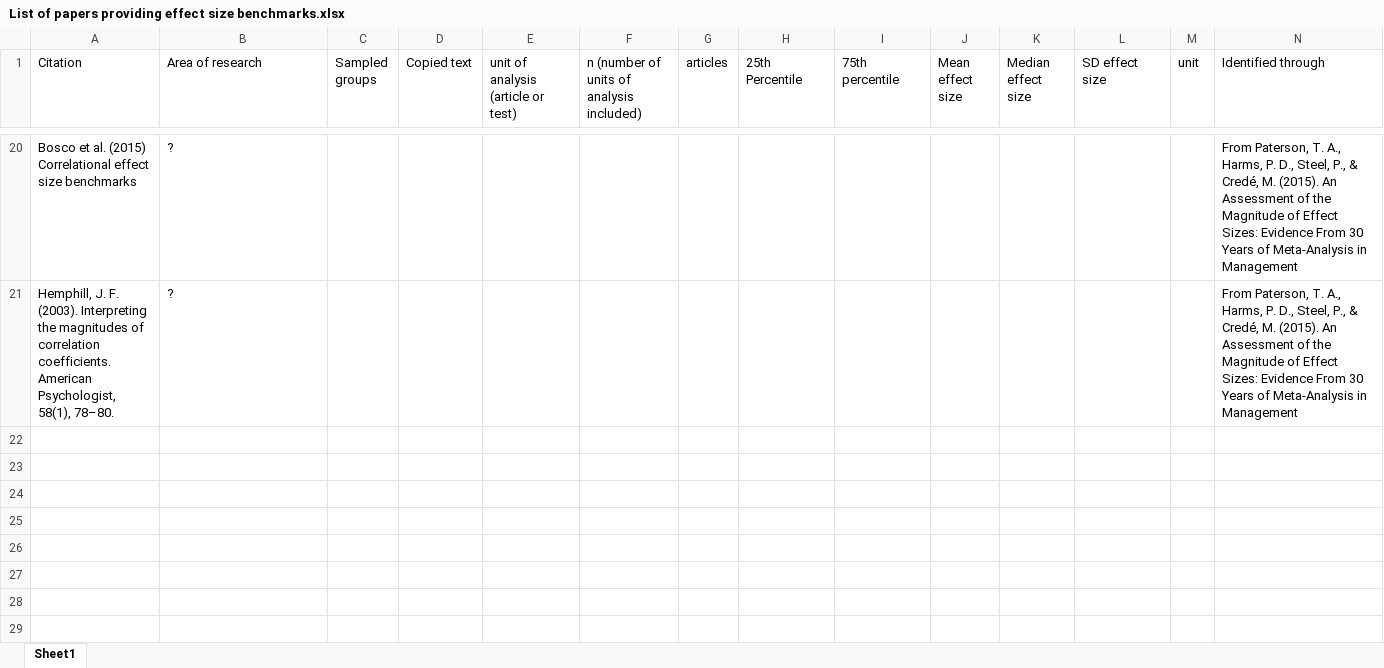
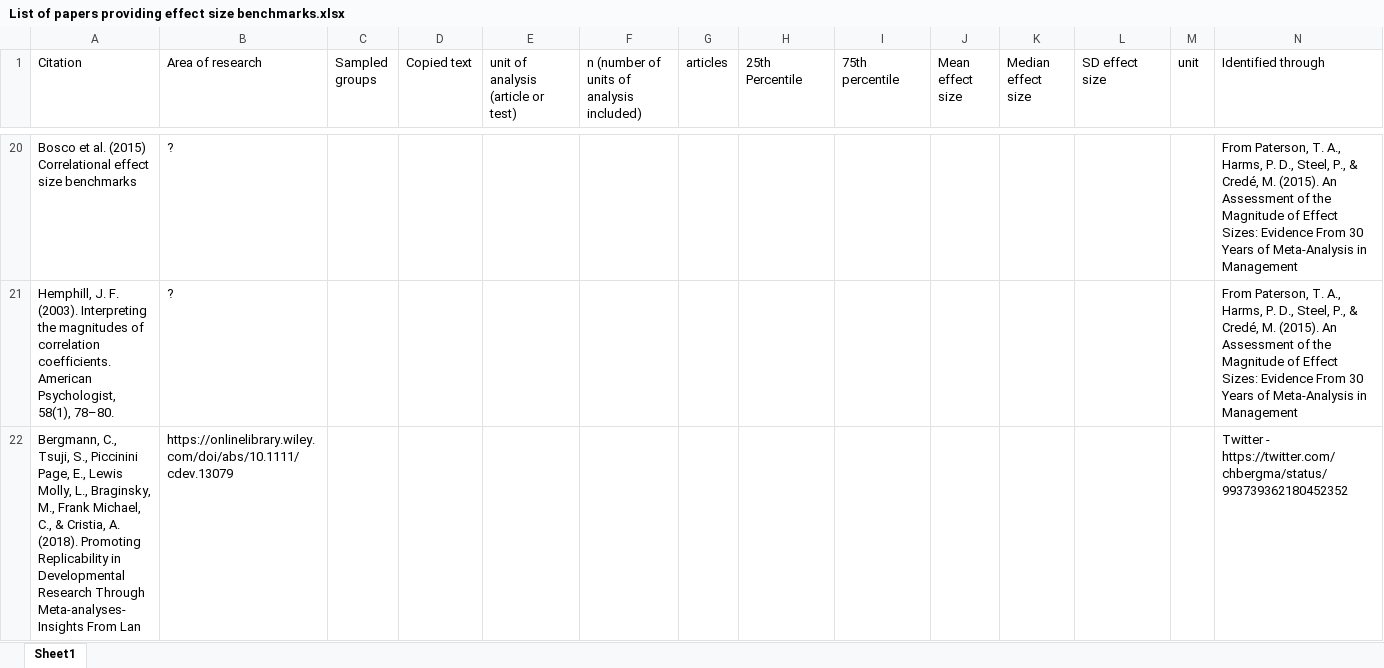
Before and after one commit to fsingletonthorn/EffectSizePaper, an Excel workbook: List of papers providing effect size benchmarks.xlsx, sheet Sheet1, drawn as a sheet; only a part is shown, gaps mark what is left out; values as stored, in another font and other column widths than the file's, no borders; rows hold the shown columns only; the diff names each change by its address in the sheet, - before the commit and + after, or states it on an @@ line.

Commit message:
Updating approaches to formal sample size determination.docx - minor changes + adding figures

```diff
--- a/List of papers providing effect size benchmarks.xlsx (sheet Sheet1)
+++ b/List of papers providing effect size benchmarks.xlsx (sheet Sheet1)
+row 22: Bergmann, C., Tsuji, S., Piccinini Page, E., Lewis Molly, L., Braginsky, M., Frank Michael, C., & Cristia, A. (2018). Promoting Replicability in Developmental Research Through Meta‐analyses- Insights From Lan | https://onlinelibrary.wiley.com/doi/abs/10.1111/cdev.13079 |  |  |  |  |  |  |  |  |  |  |  | Twitter - https://twitter.com/chbergma/status/993739362180452352
```
Also changed, not shown: 2 other files.
